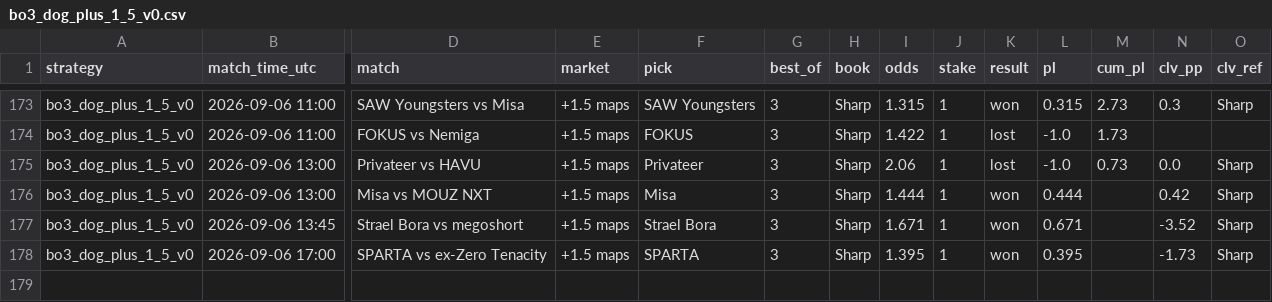
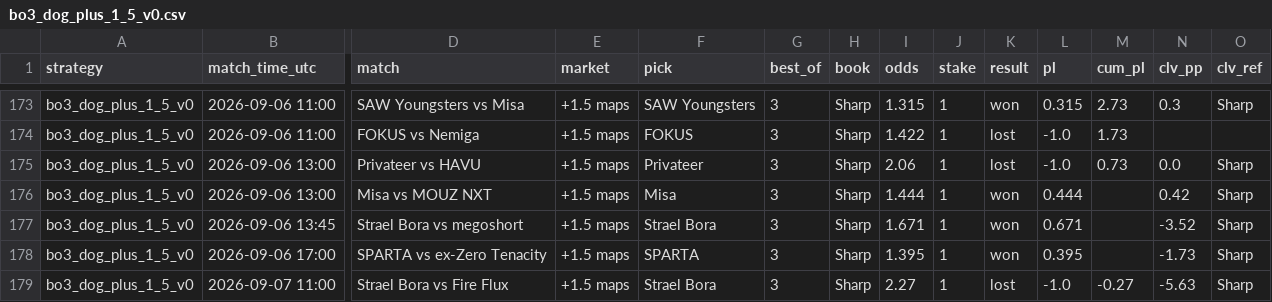
Before and after one commit to hyprcs/cs2hub, a CSV file: strategies/data/bo3_dog_plus_1_5_v0.csv, drawn as a sheet; only a part is shown, gaps mark what is left out; rows hold the shown columns only; the diff names each change by its address in the sheet, - before the commit and + after, or states it on an @@ line.

```diff
--- a/strategies/data/bo3_dog_plus_1_5_v0.csv
+++ b/strategies/data/bo3_dog_plus_1_5_v0.csv
+row 179: bo3_dog_plus_1_5_v0 | 2026-09-07 11:00 | Strael Bora vs Fire Flux | +1.5 maps | Strael Bora | 3 | Sharp | 2.27 | 1 | lost | -1.0 | -0.27 | -5.63 | Sharp
```
Also changed, not shown: strategies/data/all.csv, strategies/data/bo3_dog_plus_1_5_bookC_v0.csv, 10 other files.
